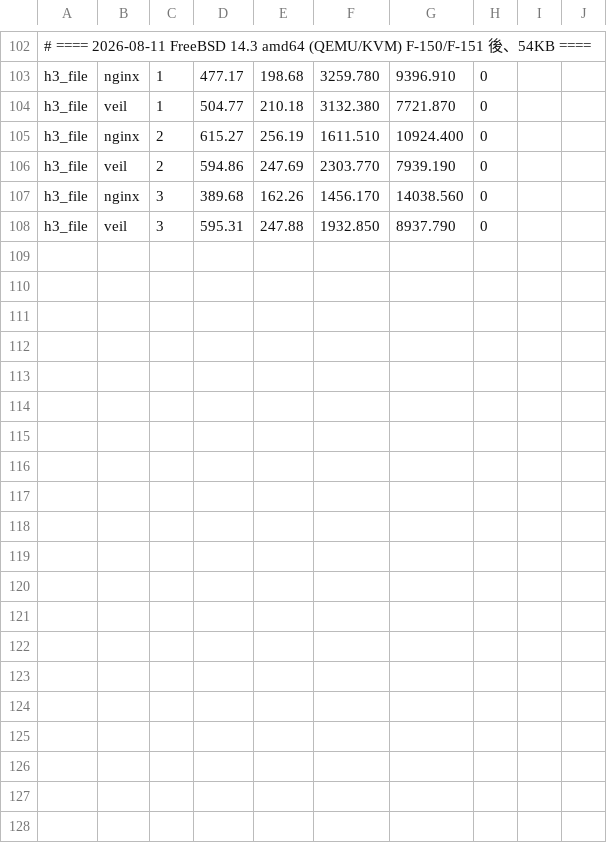
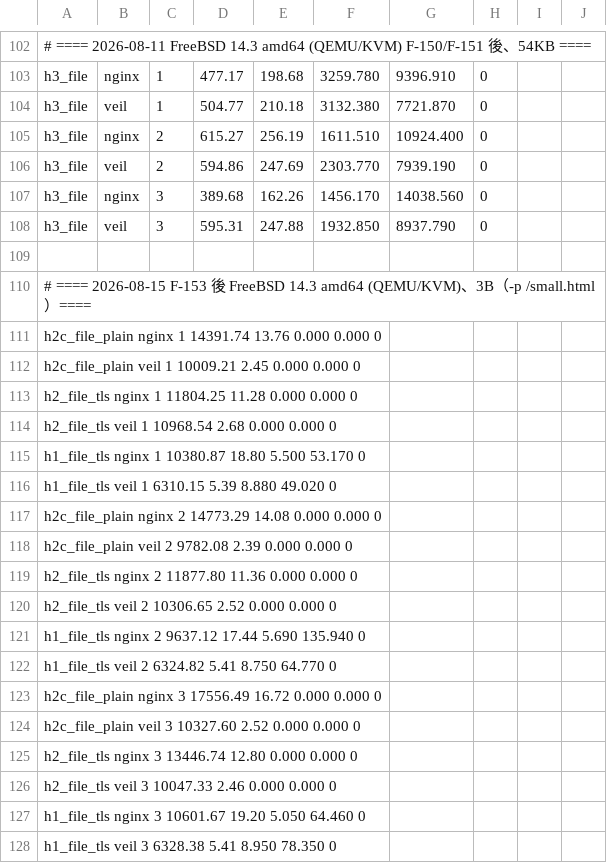
Before and after one commit to aofusa/veil-proxy, a TSV file: docs/perf/freebsd_results_raw.tsv, drawn as a sheet; only a part is shown, gaps mark what is left out; the diff names each change by its address in the sheet, - before the commit and + after, or states it on an @@ line.

```diff
--- a/docs/perf/freebsd_results_raw.tsv
+++ b/docs/perf/freebsd_results_raw.tsv
+row 109: (empty)
+row 110: # ==== 2026-08-15 F-153 後 FreeBSD 14.3 amd64 (QEMU/KVM)、3B（-p /small.html）====
+row 111: h2c_file_plain nginx 1 14391.74 13.76 0.000 0.000 0
+row 112: h2c_file_plain veil 1 10009.21 2.45 0.000 0.000 0
+row 113: h2_file_tls nginx 1 11804.25 11.28 0.000 0.000 0
+row 114: h2_file_tls veil 1 10968.54 2.68 0.000 0.000 0
+row 115: h1_file_tls nginx 1 10380.87 18.80 5.500 53.170 0
+row 116: h1_file_tls veil 1 6310.15 5.39 8.880 49.020 0
+row 117: h2c_file_plain nginx 2 14773.29 14.08 0.000 0.000 0
+row 118: h2c_file_plain veil 2 9782.08 2.39 0.000 0.000 0
+row 119: h2_file_tls nginx 2 11877.80 11.36 0.000 0.000 0
+row 120: h2_file_tls veil 2 10306.65 2.52 0.000 0.000 0
+row 121: h1_file_tls nginx 2 9637.12 17.44 5.690 135.940 0
+row 122: h1_file_tls veil 2 6324.82 5.41 8.750 64.770 0
+row 123: h2c_file_plain nginx 3 17556.49 16.72 0.000 0.000 0
+row 124: h2c_file_plain veil 3 10327.60 2.52 0.000 0.000 0
+row 125: h2_file_tls nginx 3 13446.74 12.80 0.000 0.000 0
+row 126: h2_file_tls veil 3 10047.33 2.46 0.000 0.000 0
+row 127: h1_file_tls nginx 3 10601.67 19.20 5.050 64.460 0
+row 128: h1_file_tls veil 3 6328.38 5.41 8.950 78.350 0
```
Also changed, not shown: 4 other files.
